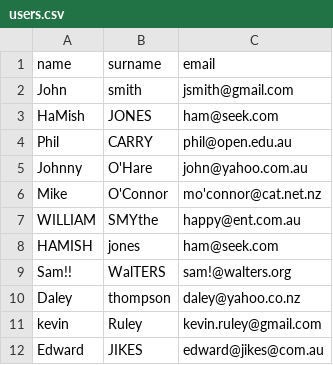
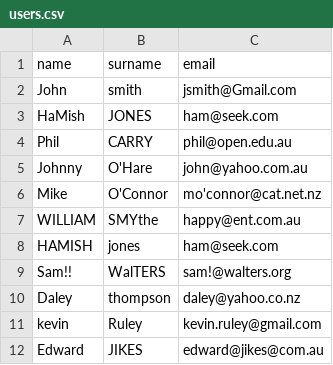
Before and after one commit to dineshad/user-upload, a CSV file: import/users.csv, drawn as a sheet.

```diff
--- a/import/users.csv
+++ b/import/users.csv
@@ -1,3 +1,3 @@
 name,surname,email	
-John,smith,jsmith@gmail.com
+John,smith,jsmith@Gmail.com
 HaMish,JONES,ham@seek.com
```
Also changed, not shown: 4 other files.
